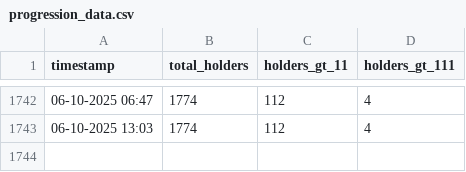
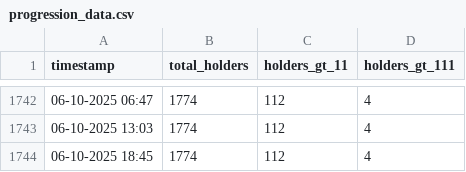
Before and after one commit to marblerace/zoraHolders, a CSV file: progression_data.csv, drawn as a sheet; only a part is shown, gaps mark what is left out; the diff names each change by its address in the sheet, - before the commit and + after, or states it on an @@ line.

```diff
--- a/progression_data.csv
+++ b/progression_data.csv
+row 1744: 06-10-2025 18:45 | 1774 | 112 | 4
```
Also changed, not shown: 4 other files.
